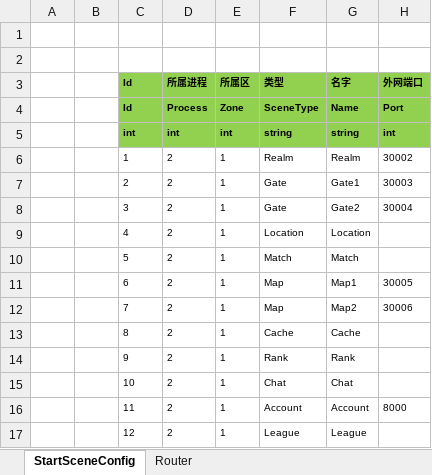
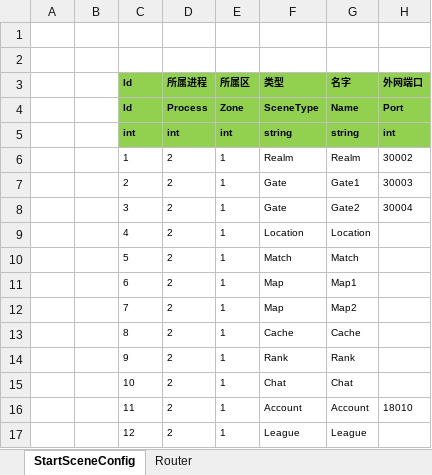
Before and after one commit to liaoshen2007/ET-SCNUET8, an Excel workbook: Excel/StartConfig/Localhost/StartSceneConfig@s.xlsx, sheet StartSceneConfig, drawn as a sheet; values as stored, in another font and other column widths than the file's, no borders; the diff names each change by its address in the sheet, - before the commit and + after, or states it on an @@ line.

```diff
--- a/Excel/StartConfig/Localhost/StartSceneConfig@s.xlsx (sheet StartSceneConfig)
+++ b/Excel/StartConfig/Localhost/StartSceneConfig@s.xlsx (sheet StartSceneConfig)
-H11 (外网端口): 30005
+H11 (外网端口): (empty)
-H12 (外网端口): 30006
+H12 (外网端口): (empty)
-H16 (外网端口): 8000
+H16 (外网端口): 18010
```
Also changed, not shown: 3 other files.
